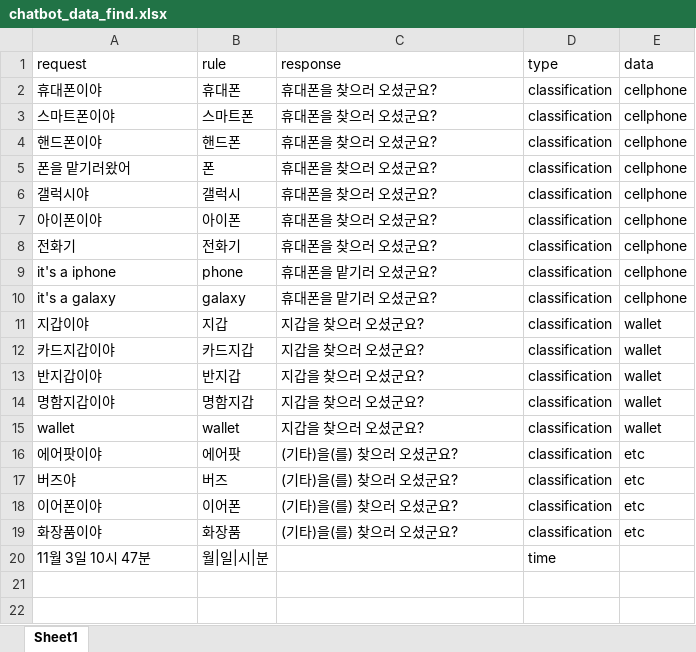
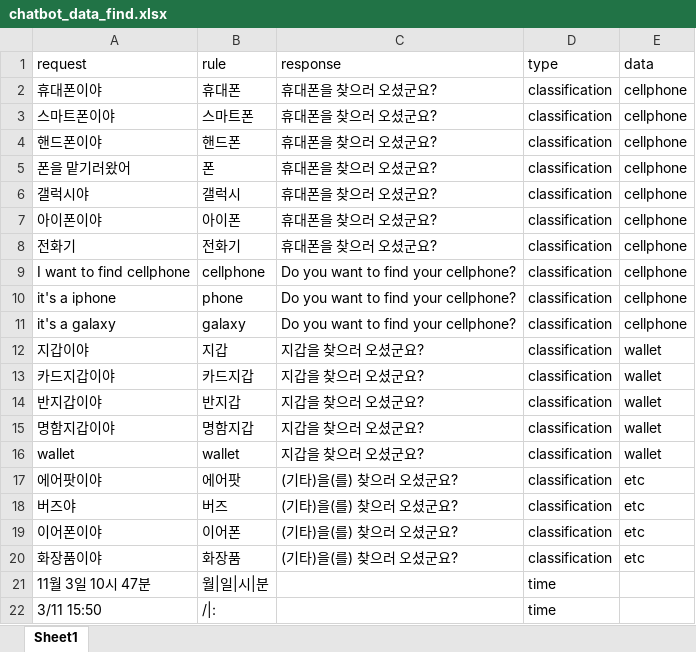
Before and after one commit to KimMin-Gwan/Dokkaebi_Box, an Excel workbook: Develop/juwhan/server/ChatBot/chatbot_data_find.xlsx, sheet Sheet1, drawn as a sheet; values as stored, in another font and other column widths than the file's, no borders; addresses are those after the commit; the diff names each change by its address in the sheet, - before the commit and + after, or states it on an @@ line.

```diff
--- a/Develop/juwhan/server/ChatBot/chatbot_data_find.xlsx (sheet Sheet1)
+++ b/Develop/juwhan/server/ChatBot/chatbot_data_find.xlsx (sheet Sheet1)
+row 9: I want to find cellphone | cellphone | Do you want to find your cellphone? | classification | cellphone
-C10:C11 (response): 휴대폰을 맡기러 오셨군요?
+C10:C11 (response): Do you want to find your cellphone?
+row 22: 3/11 15:50 | /|: |  | time
```
Also changed, not shown: Develop/juwhan/server/ChatBot/chatbot_data_handover.xlsx, 9 other files.
